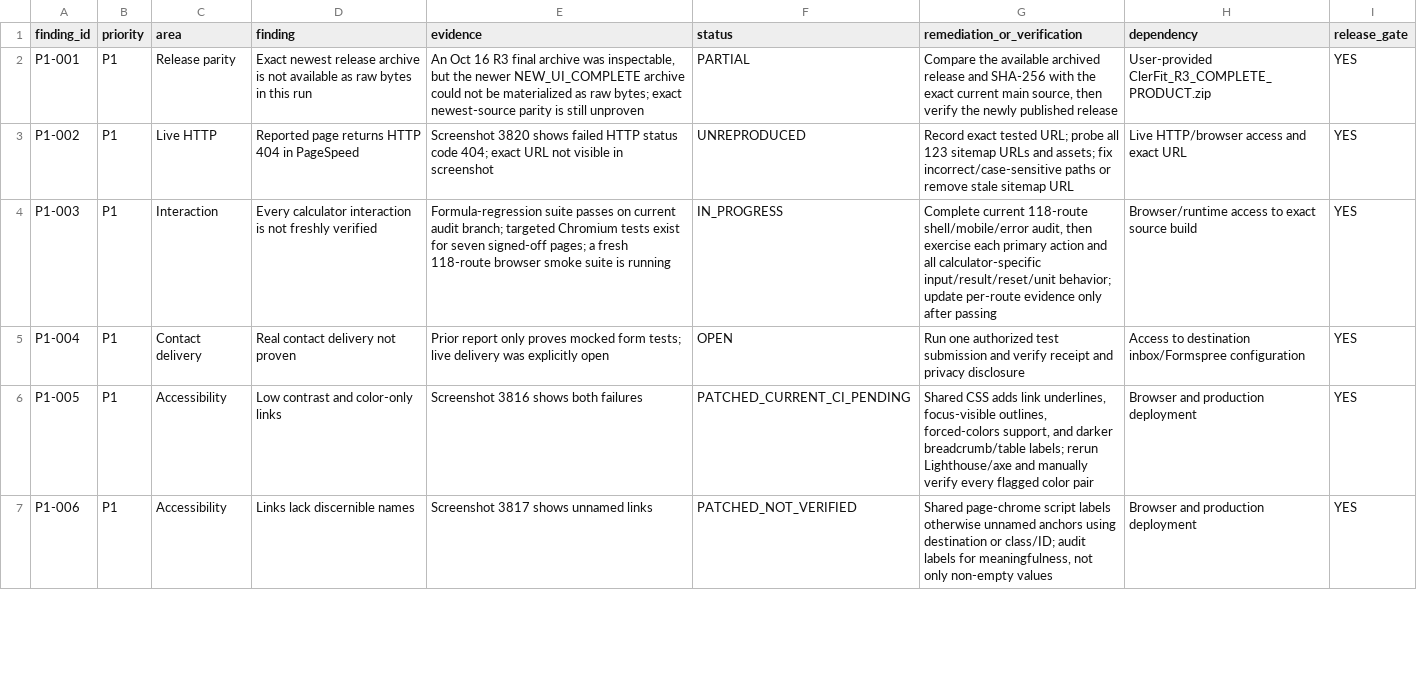
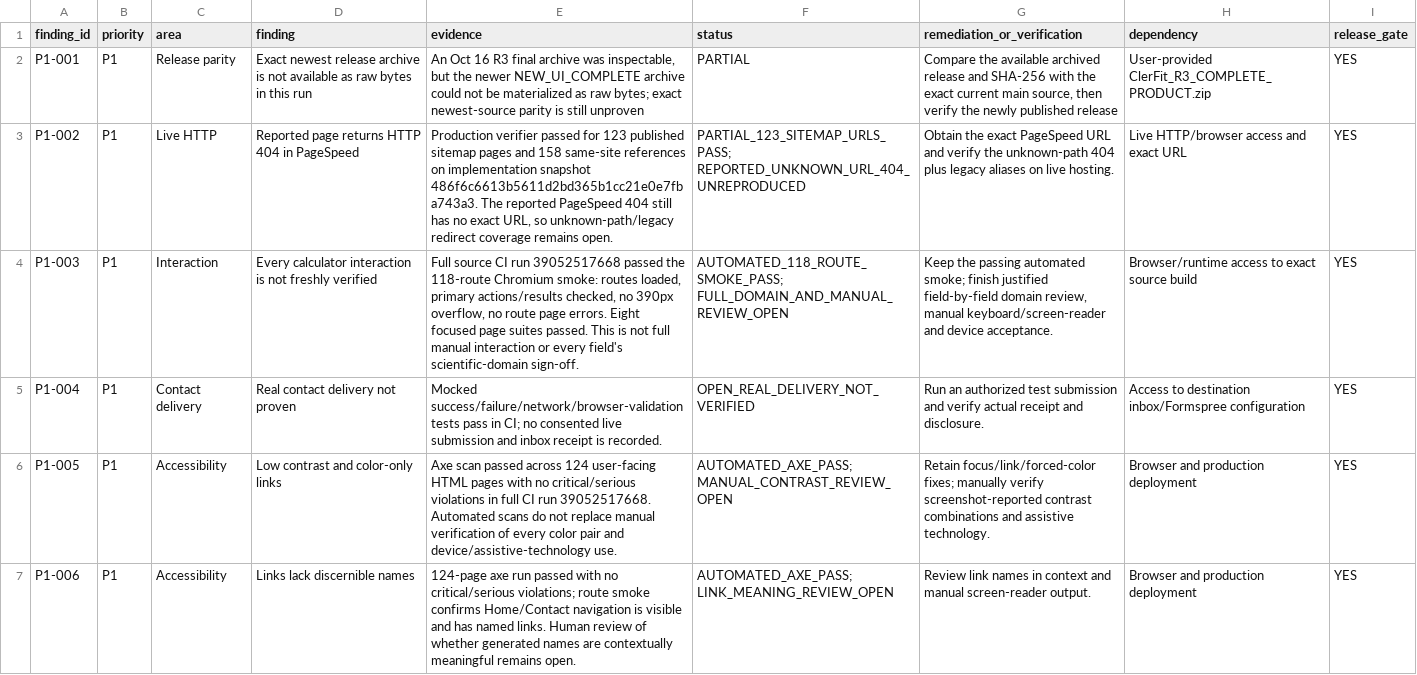
Before and after one commit to clerfit/Clerfit, a CSV file: PHASE_1_FINDINGS_REGISTER.csv, drawn as a sheet; only a part is shown; the diff covers the shown part only; the diff names each change by its address in the sheet, - before the commit and + after, or states it on an @@ line.

Commit message:
audit: reconcile findings with passing route and accessibility evidence

```diff
--- a/PHASE_1_FINDINGS_REGISTER.csv
+++ b/PHASE_1_FINDINGS_REGISTER.csv
-E3 (evidence): Screenshot 3820 shows failed HTTP status code 404; exact URL not visible in screenshot
+E3 (evidence): Production verifier passed for 123 published sitemap pages and 158 same-site references on implementation snapshot 486f6c6613b5611d2bd365b1cc21e0e7fba743a3. The reported PageSpeed 404 still has no exact URL, so unknown-path/legacy redirect coverage remains open.
-F3 (status): UNREPRODUCED
+F3 (status): PARTIAL_123_SITEMAP_URLS_PASS; REPORTED_UNKNOWN_URL_404_UNREPRODUCED
-G3 (remediation_or_verification): Record exact tested URL; probe all 123 sitemap URLs and assets; fix incorrect/case-sensitive paths or remove stale sitemap URL
+G3 (remediation_or_verification): Obtain the exact PageSpeed URL and verify the unknown-path 404 plus legacy aliases on live hosting.
-E4 (evidence): Formula-regression suite passes on current audit branch; targeted Chromium tests exist for seven signed-off pages; a fresh 118-route browser smoke suite is running
+E4 (evidence): Full source CI run 39052517668 passed the 118-route Chromium smoke: routes loaded, primary actions/results checked, no 390px overflow, no route page errors. Eight focused page suites passed. This is not full manual interaction or every field's scientific-domain sign-off.
-F4 (status): IN_PROGRESS
+F4 (status): AUTOMATED_118_ROUTE_SMOKE_PASS; FULL_DOMAIN_AND_MANUAL_REVIEW_OPEN
-G4 (remediation_or_verification): Complete current 118-route shell/mobile/error audit, then exercise each primary action and all calculator-specific input/result/reset/unit behavior; update per-route evidence only after passing
+G4 (remediation_or_verification): Keep the passing automated smoke; finish justified field-by-field domain review, manual keyboard/screen-reader and device acceptance.
-E5 (evidence): Prior report only proves mocked form tests; live delivery was explicitly open
+E5 (evidence): Mocked success/failure/network/browser-validation tests pass in CI; no consented live submission and inbox receipt is recorded.
-F5 (status): OPEN
+F5 (status): OPEN_REAL_DELIVERY_NOT_VERIFIED
-G5 (remediation_or_verification): Run one authorized test submission and verify receipt and privacy disclosure
+G5 (remediation_or_verification): Run an authorized test submission and verify actual receipt and disclosure.
-E6 (evidence): Screenshot 3816 shows both failures
+E6 (evidence): Axe scan passed across 124 user-facing HTML pages with no critical/serious violations in full CI run 39052517668. Automated scans do not replace manual verification of every color pair and device/assistive-technology use.
-F6 (status): PATCHED_CURRENT_CI_PENDING
+F6 (status): AUTOMATED_AXE_PASS; MANUAL_CONTRAST_REVIEW_OPEN
-G6 (remediation_or_verification): Shared CSS adds link underlines, focus-visible outlines, forced-colors support, and darker breadcrumb/table labels; rerun Lighthouse/axe and manually verify every flagged color pair
+G6 (remediation_or_verification): Retain focus/link/forced-color fixes; manually verify screenshot-reported contrast combinations and assistive technology.
-E7 (evidence): Screenshot 3817 shows unnamed links
+E7 (evidence): 124-page axe run passed with no critical/serious violations; route smoke confirms Home/Contact navigation is visible and has named links. Human review of whether generated names are contextually meaningful remains open.
-F7 (status): PATCHED_NOT_VERIFIED
+F7 (status): AUTOMATED_AXE_PASS; LINK_MEANING_REVIEW_OPEN
-G7 (remediation_or_verification): Shared page-chrome script labels otherwise unnamed anchors using destination or class/ID; audit labels for meaningfulness, not only non-empty values
+G7 (remediation_or_verification): Review link names in context and manual screen-reader output.
```
Also changed, not shown: 9 edited cells elsewhere in this file.
